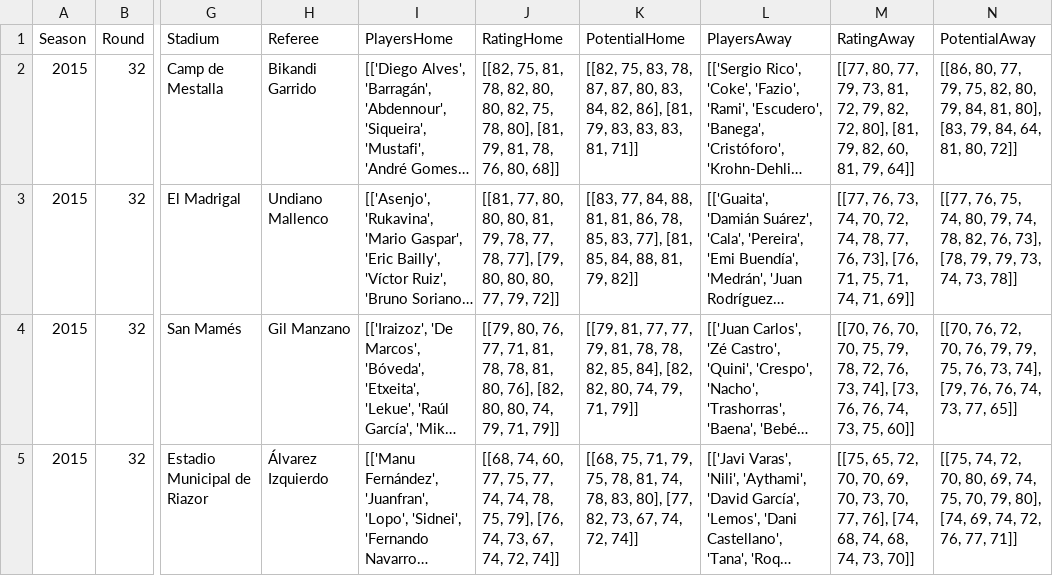
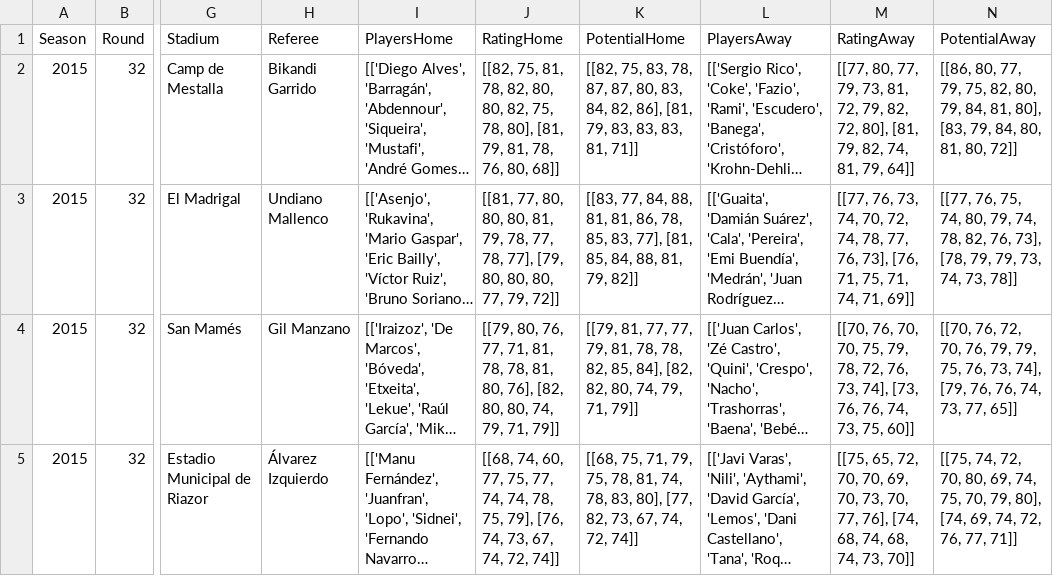
Before and after one commit to marcosdelcueto/LaLigaPredictor, a CSV file: crawler/2015/test_dataframe.csv, drawn as a sheet; only a part is shown, gaps mark what is left out; long unchanged cells end in …; the diff names each change by its address in the sheet, - before the commit and + after, or states it on an @@ line.

```diff
--- a/crawler/2015/test_dataframe.csv
+++ b/crawler/2015/test_dataframe.csv
-M2 (RatingAway): …79, 82, 60, 81, 79,…
+M2 (RatingAway): …79, 82, 74, 81, 79,…
-N2 (PotentialAway): …79, 84, 64, 81, 80,…
+N2 (PotentialAway): …79, 84, 80, 81, 80,…
```
Also changed, not shown: crawler/2016/test_dataframe.csv, crawler/2017/test_dataframe.csv, 8 other files.
